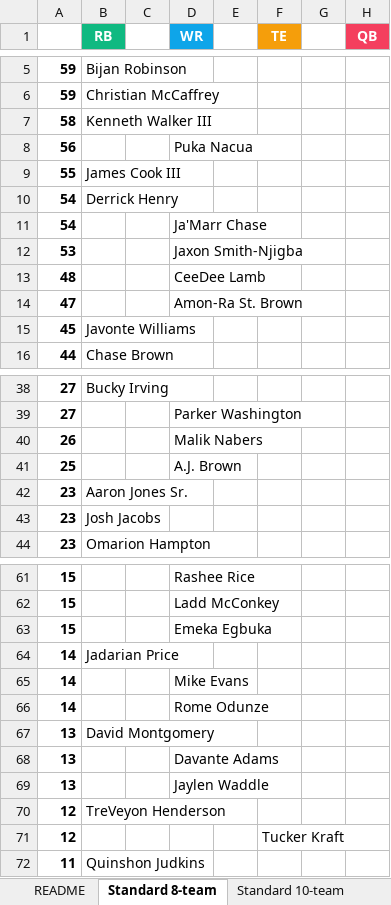
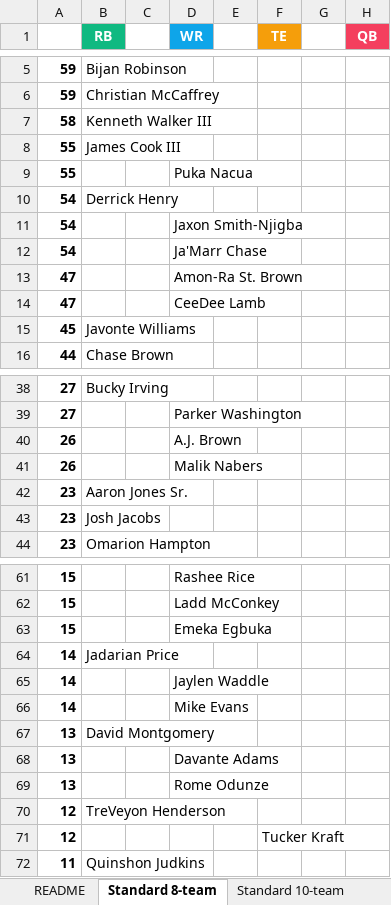
Before and after one commit to seoularpro/OddsVis, an Excel workbook: TradeValueSheets/TradeValues_AllCombinations.xlsx, sheet Standard 8-team, drawn as a sheet; only a part is shown, gaps mark what is left out; values as stored, in another font and other column widths than the file's, no borders; removed rows and columns are numbered as before the commit, all else as after; the diff names each change by its address in the sheet, - before the commit and + after, or states it on an @@ line.

```diff
--- a/TradeValueSheets/TradeValues_AllCombinations.xlsx (sheet Standard 8-team)
+++ b/TradeValueSheets/TradeValues_AllCombinations.xlsx (sheet Standard 8-team)
-row 8: 56 |  |  | Puka Nacua
+row 9: 55 |  |  | Puka Nacua
+row 11: 54 |  |  | Jaxon Smith-Njigba
-row 12: 53 |  |  | Jaxon Smith-Njigba
-row 13: 48 |  |  | CeeDee Lamb
+row 14: 47 |  |  | CeeDee Lamb
+row 40: 26 |  |  | A.J. Brown
-row 41: 25 |  |  | A.J. Brown
+row 65: 14 |  |  | Jaylen Waddle
-row 66: 14 |  |  | Rome Odunze
-D69 (WR): Jaylen Waddle
+D69 (WR): Rome Odunze
```
Also changed, not shown: sheet Standard 12-team, sheet Full PPR 12-team, sheet Half PPR 12-team, sheet Half PPR 8-team, sheet Standard 10-team, sheet Half PPR 10-team, 2 more sheets, TradeValueSheets/TradeValues_FullPPR_10team.xlsx, TradeValueSheets/TradeValues_FullPPR_8team.xlsx, 18 other files.
